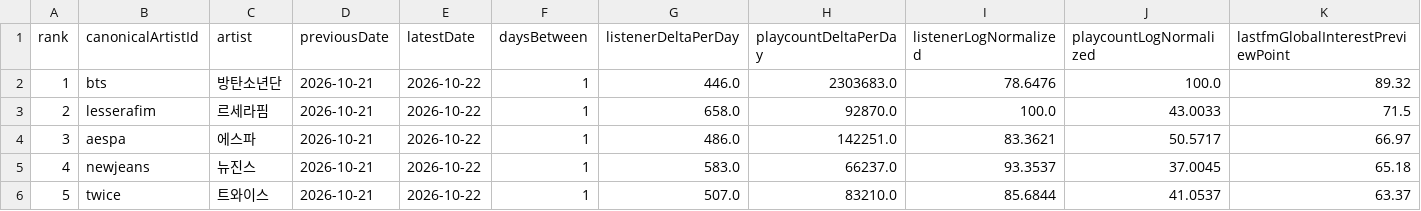
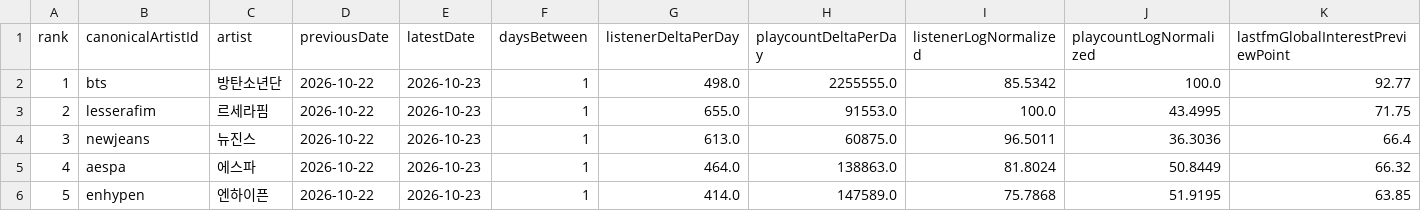
Before and after one commit to kpopmaker/fandex, a CSV file: data/lastfm-cloud/lastfm_global_interest_score_preview_v1_latest.csv, drawn as a sheet; only a part is shown; the diff covers the shown part only; the diff names each change by its address in the sheet, - before the commit and + after, or states it on an @@ line.

```diff
--- a/data/lastfm-cloud/lastfm_global_interest_score_preview_v1_latest.csv
+++ b/data/lastfm-cloud/lastfm_global_interest_score_preview_v1_latest.csv
-D2:D6 (previousDate): 2026-10-21
+D2:D6 (previousDate): 2026-10-22
-E2:E6 (latestDate): 2026-10-22
+E2:E6 (latestDate): 2026-10-23
-G2 (listenerDeltaPerDay): 446.0
+G2 (listenerDeltaPerDay): 498.0
-H2 (playcountDeltaPerDay): 2303683.0
+H2 (playcountDeltaPerDay): 2255555.0
-I2 (listenerLogNormalized): 78.6476
+I2 (listenerLogNormalized): 85.5342
-K2 (lastfmGlobalInterestPreviewPoint): 89.32
+K2 (lastfmGlobalInterestPreviewPoint): 92.77
-G3 (listenerDeltaPerDay): 658.0
+G3 (listenerDeltaPerDay): 655.0
-H3 (playcountDeltaPerDay): 92870.0
+H3 (playcountDeltaPerDay): 91553.0
-J3 (playcountLogNormalized): 43.0033
+J3 (playcountLogNormalized): 43.4995
-K3 (lastfmGlobalInterestPreviewPoint): 71.5
+K3 (lastfmGlobalInterestPreviewPoint): 71.75
-B4 (canonicalArtistId): aespa
+B4 (canonicalArtistId): newjeans
-C4 (artist): 에스파
+C4 (artist): 뉴진스
-G4 (listenerDeltaPerDay): 486.0
+G4 (listenerDeltaPerDay): 613.0
-H4 (playcountDeltaPerDay): 142251.0
+H4 (playcountDeltaPerDay): 60875.0
-I4 (listenerLogNormalized): 83.3621
+I4 (listenerLogNormalized): 96.5011
-J4 (playcountLogNormalized): 50.5717
+J4 (playcountLogNormalized): 36.3036
-K4 (lastfmGlobalInterestPreviewPoint): 66.97
+K4 (lastfmGlobalInterestPreviewPoint): 66.4
-B5 (canonicalArtistId): newjeans
+B5 (canonicalArtistId): aespa
-C5 (artist): 뉴진스
+C5 (artist): 에스파
-G5 (listenerDeltaPerDay): 583.0
+G5 (listenerDeltaPerDay): 464.0
-H5 (playcountDeltaPerDay): 66237.0
+H5 (playcountDeltaPerDay): 138863.0
-I5 (listenerLogNormalized): 93.3537
+I5 (listenerLogNormalized): 81.8024
-J5 (playcountLogNormalized): 37.0045
+J5 (playcountLogNormalized): 50.8449
-K5 (lastfmGlobalInterestPreviewPoint): 65.18
+K5 (lastfmGlobalInterestPreviewPoint): 66.32
-B6 (canonicalArtistId): twice
+B6 (canonicalArtistId): enhypen
-C6 (artist): 트와이스
+C6 (artist): 엔하이픈
-G6 (listenerDeltaPerDay): 507.0
+G6 (listenerDeltaPerDay): 414.0
-H6 (playcountDeltaPerDay): 83210.0
+H6 (playcountDeltaPerDay): 147589.0
-I6 (listenerLogNormalized): 85.6844
+I6 (listenerLogNormalized): 75.7868
-J6 (playcountLogNormalized): 41.0537
+J6 (playcountLogNormalized): 51.9195
-K6 (lastfmGlobalInterestPreviewPoint): 63.37
+K6 (lastfmGlobalInterestPreviewPoint): 63.85
```
Also changed, not shown: 113 edited cells elsewhere in this file, data/lastfm-cloud/lastfm_artist_interest_history_v1.csv, data/lastfm-cloud/lastfm_global_interest_delta_v1_latest.csv, 1 other file.
